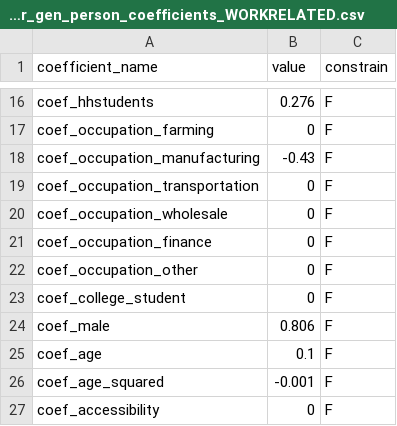
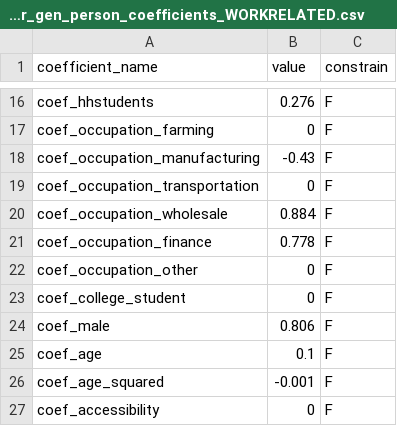
Before and after one commit to SANDAG/activitysim-cvm, a CSV file: activitysim/examples/example_odot_ldt/configs/ldt_tour_gen_person_coefficients_WORKRELATED.csv, drawn as a sheet; only a part is shown, gaps mark what is left out.

```diff
--- a/activitysim/examples/example_odot_ldt/configs/ldt_tour_gen_person_coefficients_WORKRELATED.csv
+++ b/activitysim/examples/example_odot_ldt/configs/ldt_tour_gen_person_coefficients_WORKRELATED.csv
@@ -19,4 +19,4 @@ coef_occupation_manufacturing,-0.43,F
 coef_occupation_transportation,0,F
-coef_occupation_wholesale,0,F
-coef_occupation_finance,0,F
+coef_occupation_wholesale,0.884,F
+coef_occupation_finance,0.778,F
 coef_occupation_other,0,F
```
Also changed, not shown: activitysim/examples/example_odot_ldt/configs/ldt_tour_gen_person_coefficients_OTHER.csv.
